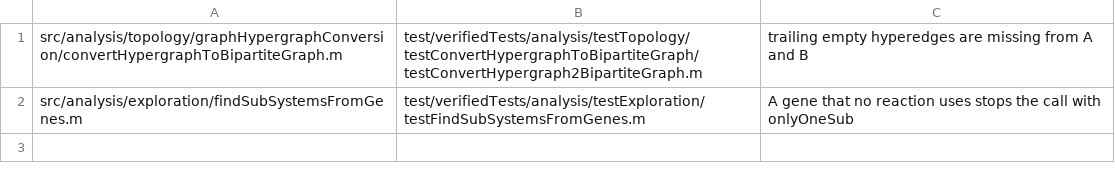
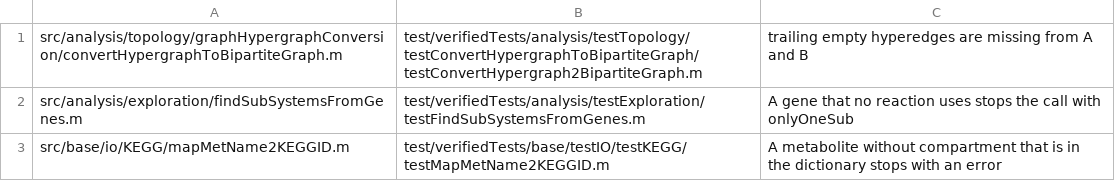
Before and after one commit to opencobra/cobratoolbox, a TSV file: specs/20261113-142115-test-backfill-tiers/inventory/existing-defective.tsv, drawn as a sheet; the diff names each change by its address in the sheet, - before the commit and + after, or states it on an @@ line.

```diff
--- a/specs/20261113-142115-test-backfill-tiers/inventory/existing-defective.tsv
+++ b/specs/20261113-142115-test-backfill-tiers/inventory/existing-defective.tsv
+row 3: src/base/io/KEGG/mapMetName2KEGGID.m | test/verifiedTests/base/testIO/testKEGG/testMapMetName2KEGGID.m | A metabolite without compartment that is in the dictionary stops with an error
```
Also changed, not shown: specs/20261113-142115-test-backfill-tiers/inventory/extra-edges.tsv, specs/20261113-142115-test-backfill-tiers/inventory/quarantine-seeds.tsv, 55 other files.
